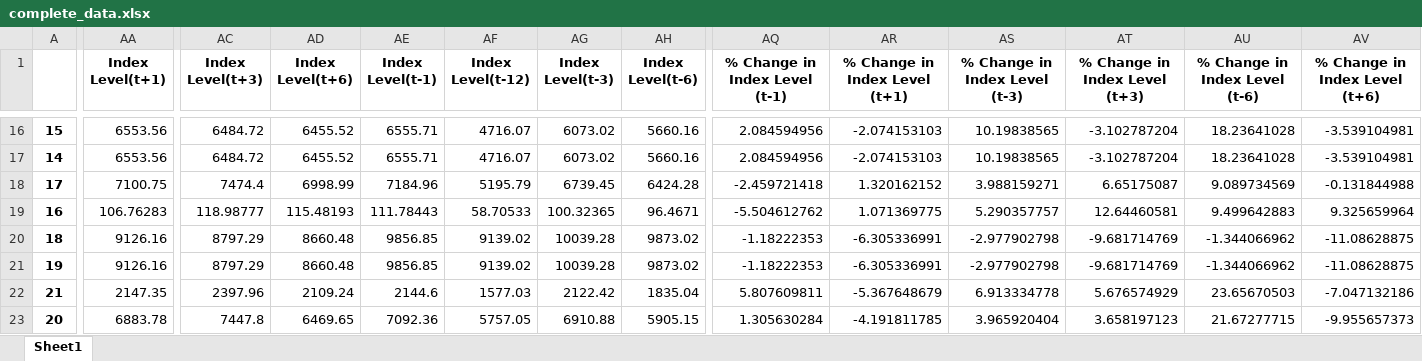
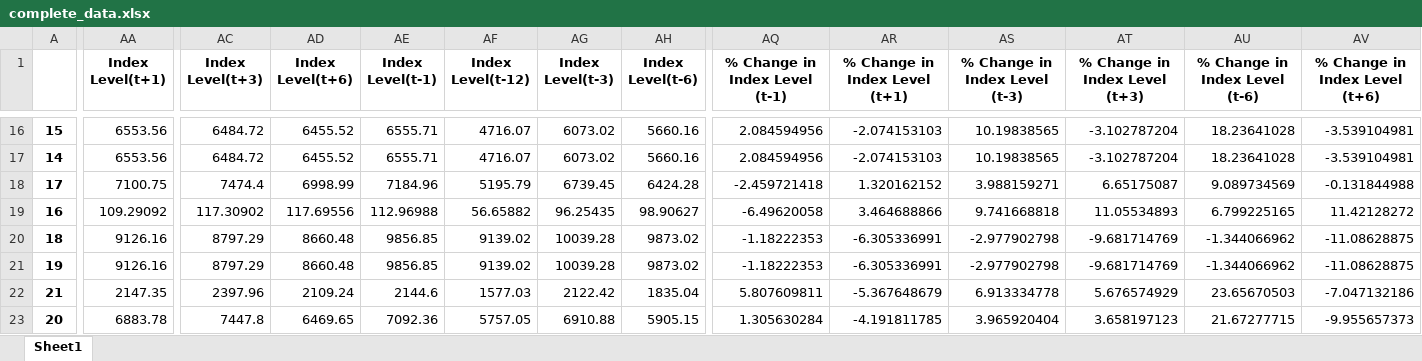
Before and after one commit to SolB77/Managerial-Economics-Senior-Thesis, an Excel workbook: complete_data.xlsx, sheet Sheet1, drawn as a sheet; only a part is shown, gaps mark what is left out; values as stored, in another font and other column widths than the file's, no borders; the diff covers the shown part only; the diff names each change by its address in the sheet, - before the commit and + after, or states it on an @@ line.

```diff
--- a/complete_data.xlsx (sheet Sheet1)
+++ b/complete_data.xlsx (sheet Sheet1)
-AA19 (Index Level(t+1)): 106.76283
+AA19 (Index Level(t+1)): 109.29092
-AC19 (Index Level(t+3)): 118.98777
+AC19 (Index Level(t+3)): 117.30902
-AD19 (Index Level(t+6)): 115.48193
+AD19 (Index Level(t+6)): 117.69556
-AE19 (Index Level(t-1)): 111.78443
+AE19 (Index Level(t-1)): 112.96988
-AF19 (Index Level(t-12)): 58.70533
+AF19 (Index Level(t-12)): 56.65882
-AG19 (Index Level(t-3)): 100.32365
+AG19 (Index Level(t-3)): 96.25435
-AH19 (Index Level(t-6)): 96.4671
+AH19 (Index Level(t-6)): 98.90627
-AQ19 (% Change in Index Level (t-1)): -5.504612762
+AQ19 (% Change in Index Level (t-1)): -6.49620058
-AR19 (% Change in Index Level (t+1)): 1.071369775
+AR19 (% Change in Index Level (t+1)): 3.464688866
-AS19 (% Change in Index Level (t-3)): 5.290357757
+AS19 (% Change in Index Level (t-3)): 9.741668818
-AT19 (% Change in Index Level (t+3)): 12.64460581
+AT19 (% Change in Index Level (t+3)): 11.05534893
-AU19 (% Change in Index Level (t-6)): 9.499642883
+AU19 (% Change in Index Level (t-6)): 6.799225165
-AV19 (% Change in Index Level (t+6)): 9.325659964
+AV19 (% Change in Index Level (t+6)): 11.42128272
```
Also changed, not shown: 5 edited cells elsewhere in this sheet, stata_data.xlsx, 4 other files.
